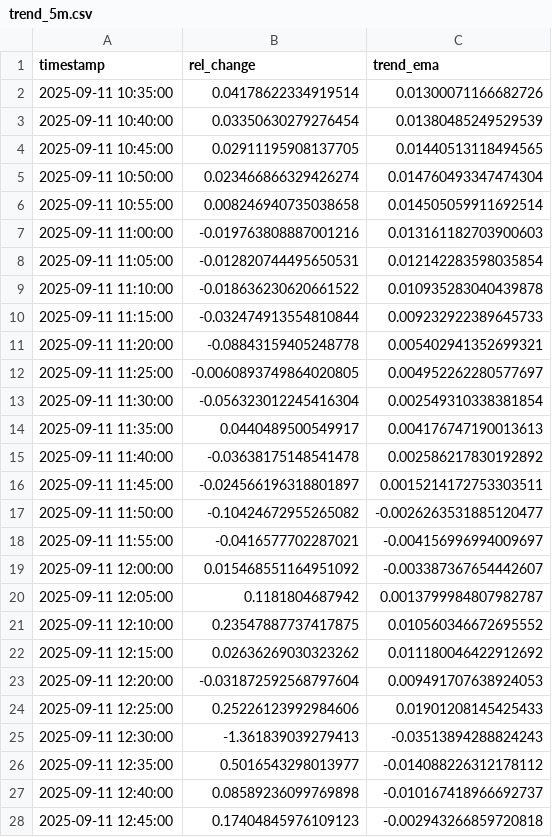
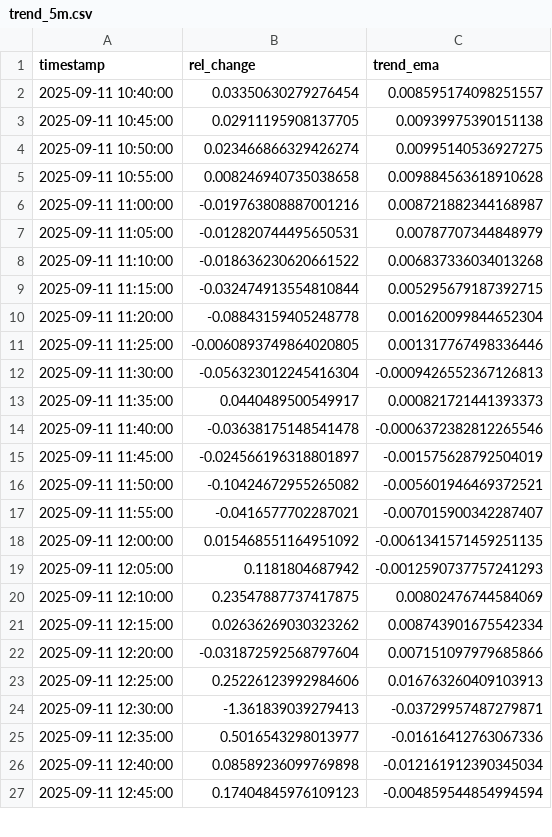
Before and after one commit to D3nnizz/Trend, a CSV file: data/trend_5m.csv, drawn as a sheet; only a part is shown; the diff covers the shown part only.

Commit message:
Update trend CSVs

```diff
--- a/data/trend_5m.csv
+++ b/data/trend_5m.csv
@@ -1,28 +1,27 @@
 timestamp,rel_change,trend_ema
-2025-09-11 10:35:00,0.04178622334919514,0.01300071166682726
-2025-09-11 10:40:00,0.03350630279276454,0.01380485249529539
-2025-09-11 10:45:00,0.02911195908137705,0.01440513118494565
-2025-09-11 10:50:00,0.023466866329426274,0.014760493347474304
-2025-09-11 10:55:00,0.008246940735038658,0.014505059911692514
-2025-09-11 11:00:00,-0.019763808887001216,0.013161182703900603
-2025-09-11 11:05:00,-0.012820744495650531,0.012142283598035854
-2025-09-11 11:10:00,-0.018636230620661522,0.010935283040439878
-2025-09-11 11:15:00,-0.032474913554810844,0.009232922389645733
-2025-09-11 11:20:00,-0.08843159405248778,0.005402941352699321
-2025-09-11 11:25:00,-0.0060893749864020805,0.004952262280577697
-2025-09-11 11:30:00,-0.056323012245416304,0.002549310338381854
-2025-09-11 11:35:00,0.0440489500549917,0.004176747190013613
-2025-09-11 11:40:00,-0.03638175148541478,0.002586217830192892
-2025-09-11 11:45:00,-0.024566196318801897,0.0015214172753303511
-2025-09-11 11:50:00,-0.10424672955265082,-0.0026263531885120477
-2025-09-11 11:55:00,-0.0416577702287021,-0.004156996994009697
-2025-09-11 12:00:00,0.015468551164951092,-0.003387367654442607
-2025-09-11 12:05:00,0.1181804687942,0.0013799984807982787
-2025-09-11 12:10:00,0.23547887737417875,0.010560346672695552
-2025-09-11 12:15:00,0.02636269030323262,0.011180046422912692
-2025-09-11 12:20:00,-0.031872592568797604,0.009491707638924053
-2025-09-11 12:25:00,0.25226123992984606,0.01901208145425433
-2025-09-11 12:30:00,-1.361839039279413,-0.03513894288824243
-2025-09-11 12:35:00,0.5016543298013977,-0.014088226312178112
-2025-09-11 12:40:00,0.08589236099769898,-0.010167418966692737
-2025-09-11 12:45:00,0.17404845976109123,-0.002943266859720818
+2025-09-11 10:40:00,0.03350630279276454,0.008595174098251557
+2025-09-11 10:45:00,0.02911195908137705,0.00939975390151138
+2025-09-11 10:50:00,0.023466866329426274,0.00995140536927275
+2025-09-11 10:55:00,0.008246940735038658,0.009884563618910628
+2025-09-11 11:00:00,-0.019763808887001216,0.008721882344168987
+2025-09-11 11:05:00,-0.012820744495650531,0.00787707344848979
+2025-09-11 11:10:00,-0.018636230620661522,0.006837336034013268
+2025-09-11 11:15:00,-0.032474913554810844,0.005295679187392715
+2025-09-11 11:20:00,-0.08843159405248778,0.001620099844652304
+2025-09-11 11:25:00,-0.0060893749864020805,0.001317767498336446
+2025-09-11 11:30:00,-0.056323012245416304,-0.0009426552367126813
+2025-09-11 11:35:00,0.0440489500549917,0.000821721441393373
+2025-09-11 11:40:00,-0.03638175148541478,-0.0006372382812265546
+2025-09-11 11:45:00,-0.024566196318801897,-0.001575628792504019
+2025-09-11 11:50:00,-0.10424672955265082,-0.005601946469372521
+2025-09-11 11:55:00,-0.0416577702287021,-0.007015900342287407
+2025-09-11 12:00:00,0.015468551164951092,-0.0061341571459251135
+2025-09-11 12:05:00,0.1181804687942,-0.0012590737757241293
+2025-09-11 12:10:00,0.23547887737417875,0.00802476744584069
+2025-09-11 12:15:00,0.02636269030323262,0.008743901675542334
+2025-09-11 12:20:00,-0.031872592568797604,0.007151097979685866
+2025-09-11 12:25:00,0.25226123992984606,0.016763260409103913
+2025-09-11 12:30:00,-1.361839039279413,-0.03729957487279871
+2025-09-11 12:35:00,0.5016543298013977,-0.01616412763067336
+2025-09-11 12:40:00,0.08589236099769898,-0.012161912390345034
+2025-09-11 12:45:00,0.17404845976109123,-0.004859544854994594
```
Also changed, not shown: 1 added row and 73 edited cells elsewhere in this file.
